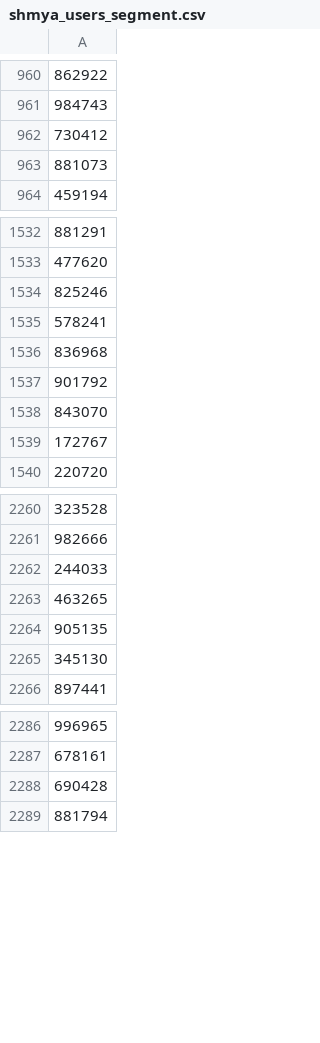
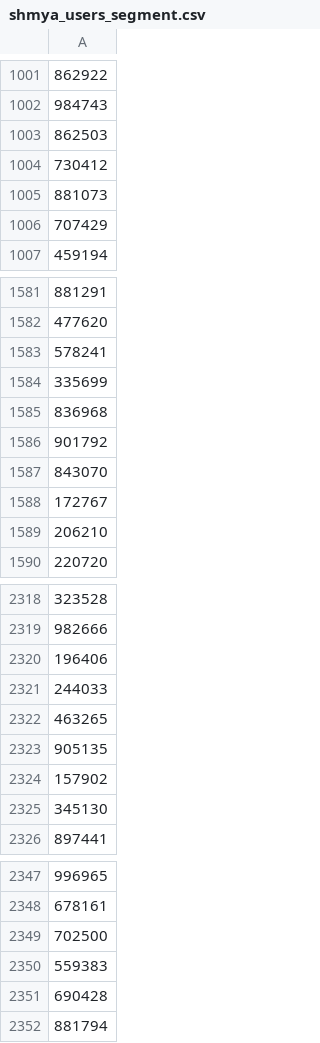
Before and after one commit to odyfey/shmya-eda, a CSV file: shmya_users_segment.csv, drawn as a sheet; only a part is shown, gaps mark what is left out; the diff covers the shown part only; the diff names each change by its address in the sheet, - before the commit and + after, or states it on an @@ line.

```diff
--- a/shmya_users_segment.csv
+++ b/shmya_users_segment.csv
+row 1003: 862503
+row 1006: 707429
-row 1534: 825246
+row 242: 825246
-row 2090: 335699
+row 1584: 335699
+row 1589: 206210
+row 2320: 196406
+row 2324: 157902
+row 2349: 702500
+row 2350: 559383
```
Also changed, not shown: 59 added rows, 30 moved rows and 3 edited cells elsewhere in this file, 2 other files.
